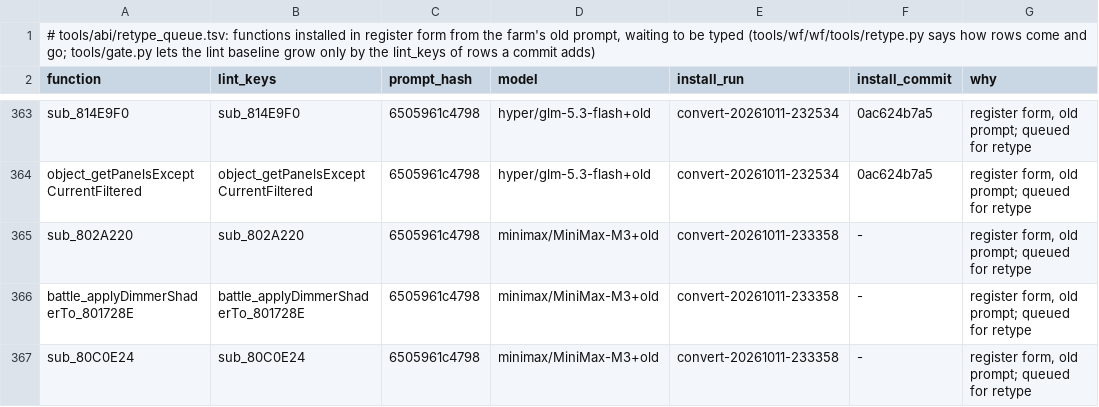
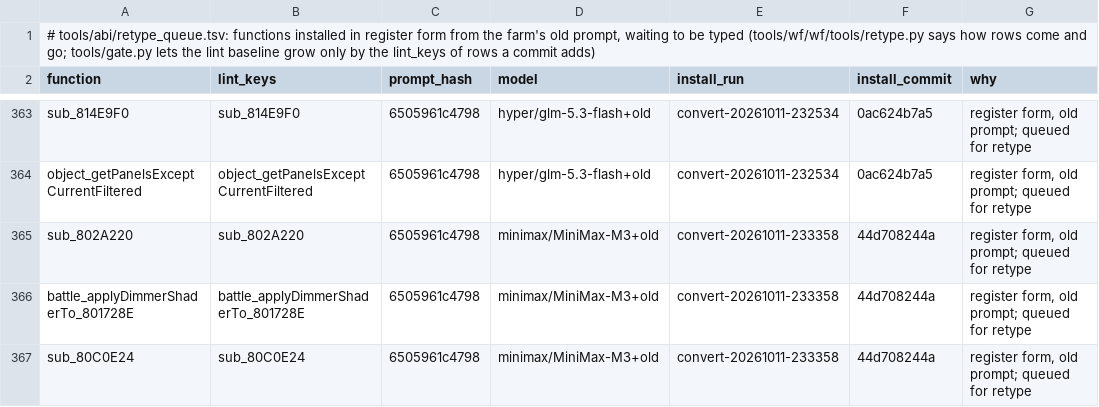
Before and after one commit to alex-berliner/bn6f-recomp, a TSV file: tools/abi/retype_queue.tsv, drawn as a sheet; only a part is shown, gaps mark what is left out.

```diff
--- a/tools/abi/retype_queue.tsv
+++ b/tools/abi/retype_queue.tsv
@@ -364,4 +364,4 @@ sub_814E9F0	sub_814E9F0	6505961c4798	hyper/glm-5.3-flash+old	convert-20261011-23
 object_getPanelsExceptCurrentFiltered	object_getPanelsExceptCurrentFiltered	6505961c4798	hyper/glm-5.3-flash+old	convert-20261011-232534	0ac624b7a5	register form, old prompt; queued for retype
-sub_802A220	sub_802A220	6505961c4798	minimax/MiniMax-M3+old	convert-20261011-233358	-	register form, old prompt; queued for retype
-battle_applyDimmerShaderTo_801728E	battle_applyDimmerShaderTo_801728E	6505961c4798	minimax/MiniMax-M3+old	convert-20261011-233358	-	register form, old prompt; queued for retype
-sub_80C0E24	sub_80C0E24	6505961c4798	minimax/MiniMax-M3+old	convert-20261011-233358	-	register form, old prompt; queued for retype
+sub_802A220	sub_802A220	6505961c4798	minimax/MiniMax-M3+old	convert-20261011-233358	44d708244a	register form, old prompt; queued for retype
+battle_applyDimmerShaderTo_801728E	battle_applyDimmerShaderTo_801728E	6505961c4798	minimax/MiniMax-M3+old	convert-20261011-233358	44d708244a	register form, old prompt; queued for retype
+sub_80C0E24	sub_80C0E24	6505961c4798	minimax/MiniMax-M3+old	convert-20261011-233358	44d708244a	register form, old prompt; queued for retype
```
Also changed, not shown: 4 other files.
